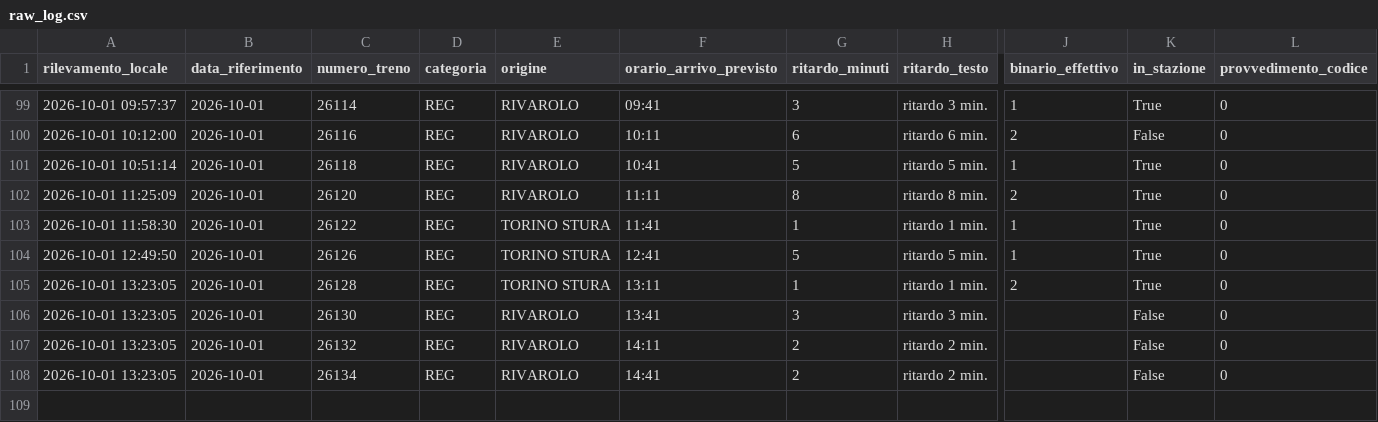
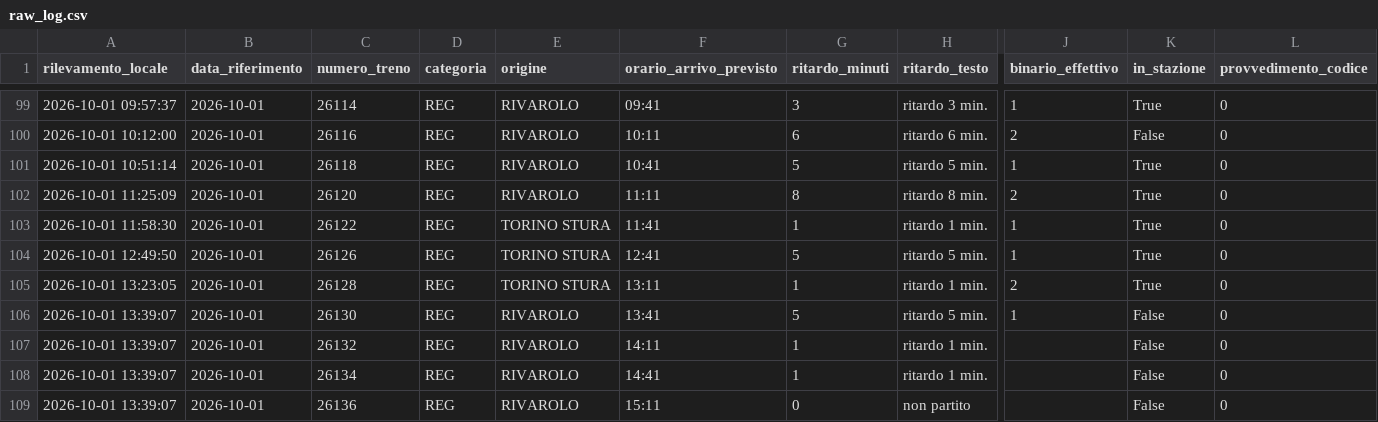
Before and after one commit to frapan2003-coder/Orari-arrivo-treni, a CSV file: data/raw_log.csv, drawn as a sheet; only a part is shown, gaps mark what is left out; rows hold the shown columns only; the diff names each change by its address in the sheet, - before the commit and + after, or states it on an @@ line.

```diff
--- a/data/raw_log.csv
+++ b/data/raw_log.csv
-A106:A108 (rilevamento_locale): 2026-10-01 13:23:05
+A106:A108 (rilevamento_locale): 2026-10-01 13:39:07
-G106 (ritardo_minuti): 3
+G106 (ritardo_minuti): 5
-H106 (ritardo_testo): ritardo 3 min.
+H106 (ritardo_testo): ritardo 5 min.
-J106 (binario_effettivo): (empty)
+J106 (binario_effettivo): 1
-G107:G108 (ritardo_minuti): 2
+G107:G108 (ritardo_minuti): 1
-H107:H108 (ritardo_testo): ritardo 2 min.
+H107:H108 (ritardo_testo): ritardo 1 min.
+row 109: 2026-10-01 13:39:07 | 2026-10-01 | 26136 | REG | RIVAROLO | 15:11 | 0 | non partito |  | False | 0
```
